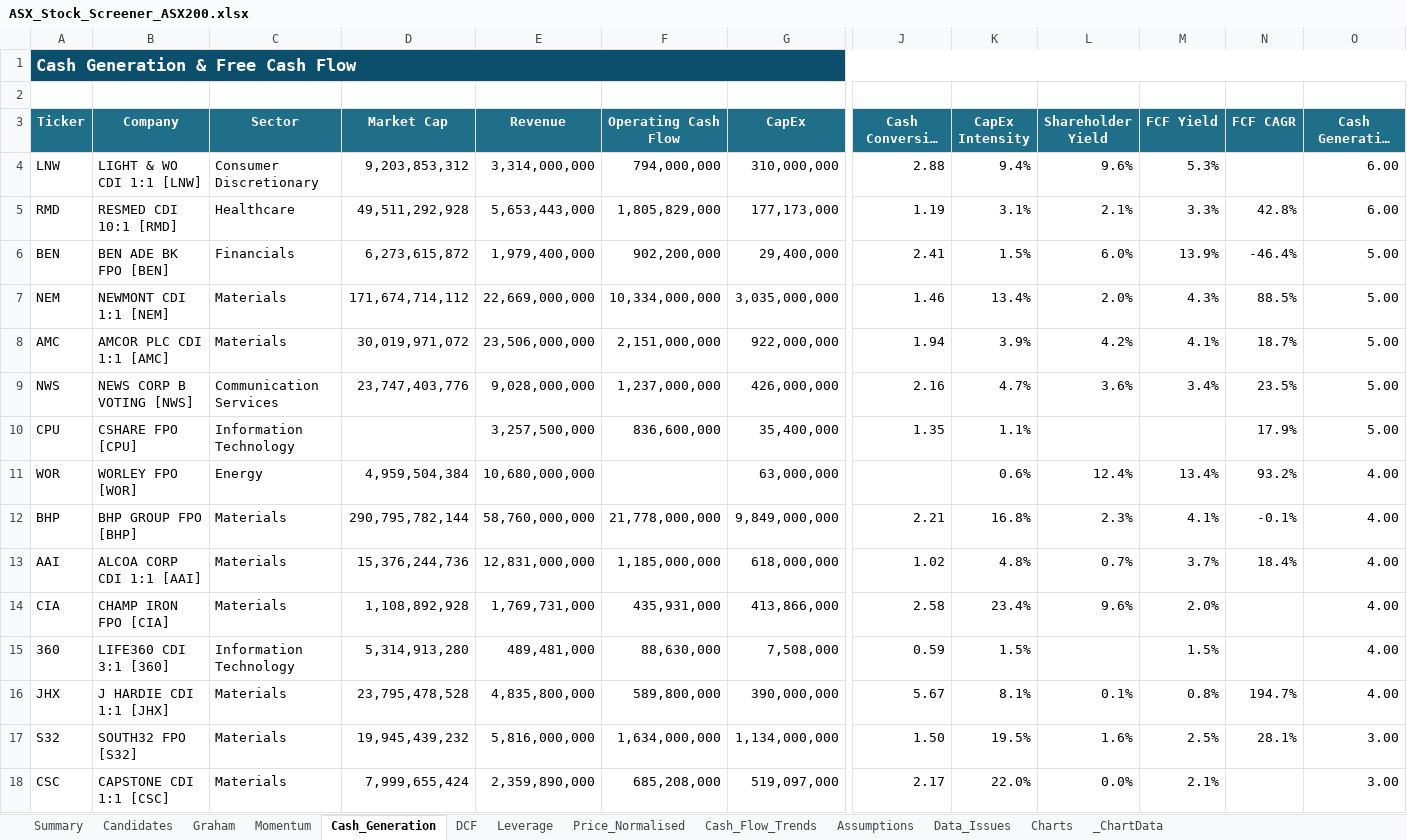
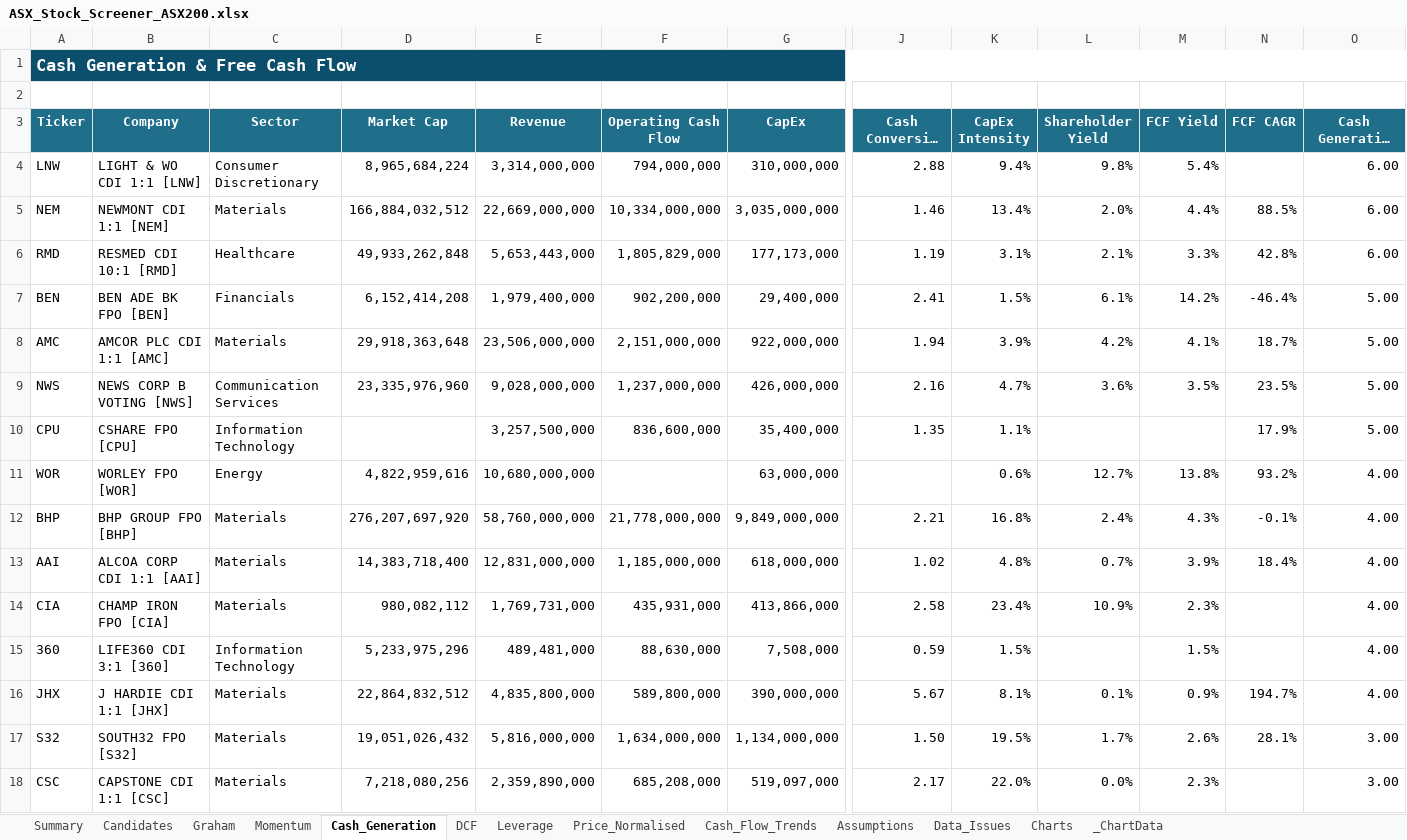
Before and after one commit to douglasmcintyre3-code/trading, an Excel workbook: latest/ASX_Stock_Screener_ASX200.xlsx, sheet Cash_Generation, drawn as a sheet; only a part is shown, gaps mark what is left out; long unchanged cells end in …; values as stored, in another font and other column widths than the file's, no borders; conditional formats not drawn; removed rows and columns are numbered as before the commit, all else as after; rows hold the shown columns only; the diff covers the shown part only; the diff names each change by its address in the sheet, - before the commit and + after, or states it on an @@ line.

```diff
--- a/latest/ASX_Stock_Screener_ASX200.xlsx (sheet Cash_Generation)
+++ b/latest/ASX_Stock_Screener_ASX200.xlsx (sheet Cash_Generation)
-D4 (Market Cap): 9,203,853,312
+D4 (Market Cap): 8,965,684,224
-L4 (Shareholder Yield): 9.6%
+L4 (Shareholder Yield): 9.8%
-M4 (FCF Yield): 5.3%
+M4 (FCF Yield): 5.4%
+row 5: NEM | NEWMONT CDI 1:1 [NEM] | Materials | 166,884,032,512 | 22,669,000,000 | 10,334,000,000 | 3,035,000,000 | 1.46 | 13.4% | 2.0% | 4.4% | 88.5% | 6.00
-D6 (Market Cap): 49,511,292,928
+D6 (Market Cap): 49,933,262,848
-D7 (Market Cap): 6,273,615,872
+D7 (Market Cap): 6,152,414,208
-L7 (Shareholder Yield): 6.0%
+L7 (Shareholder Yield): 6.1%
-M7 (FCF Yield): 13.9%
+M7 (FCF Yield): 14.2%
-row 7: NEM | NEWMONT CDI 1:1 [NEM] | Materials | 171,674,714,112 | 22,669,000,000 | 10,334,000,000 | 3,035,000,000 | 1.46 | 13.4% | 2.0% | 4.3% | 88.5% | 5.00
-D8 (Market Cap): 30,019,971,072
+D8 (Market Cap): 29,918,363,648
-D9 (Market Cap): 23,747,403,776
+D9 (Market Cap): 23,335,976,960
-M9 (FCF Yield): 3.4%
+M9 (FCF Yield): 3.5%
-D11 (Market Cap): 4,959,504,384
+D11 (Market Cap): 4,822,959,616
-L11 (Shareholder Yield): 12.4%
+L11 (Shareholder Yield): 12.7%
-M11 (FCF Yield): 13.4%
+M11 (FCF Yield): 13.8%
-D12 (Market Cap): 290,795,782,144
+D12 (Market Cap): 276,207,697,920
-L12 (Shareholder Yield): 2.3%
+L12 (Shareholder Yield): 2.4%
-M12 (FCF Yield): 4.1%
+M12 (FCF Yield): 4.3%
-D13 (Market Cap): 15,376,244,736
+D13 (Market Cap): 14,383,718,400
-M13 (FCF Yield): 3.7%
+M13 (FCF Yield): 3.9%
-D14 (Market Cap): 1,108,892,928
+D14 (Market Cap): 980,082,112
-L14 (Shareholder Yield): 9.6%
+L14 (Shareholder Yield): 10.9%
-M14 (FCF Yield): 2.0%
+M14 (FCF Yield): 2.3%
-D15 (Market Cap): 5,314,913,280
+D15 (Market Cap): 5,233,975,296
-D16 (Market Cap): 23,795,478,528
+D16 (Market Cap): 22,864,832,512
-M16 (FCF Yield): 0.8%
+M16 (FCF Yield): 0.9%
-D17 (Market Cap): 19,945,439,232
+D17 (Market Cap): 19,051,026,432
-L17 (Shareholder Yield): 1.6%
+L17 (Shareholder Yield): 1.7%
-M17 (FCF Yield): 2.5%
+M17 (FCF Yield): 2.6%
-D18 (Market Cap): 7,999,655,424
+D18 (Market Cap): 7,218,080,256
-M18 (FCF Yield): 2.1%
+M18 (FCF Yield): 2.3%
```
Also changed, not shown: 67 added rows, 67 removed rows, 5 moved rows and 153 edited cells elsewhere in this sheet, sheet Price_Normalised, sheet Summary, sheet Momentum, sheet Graham, sheet DCF, sheet Leverage, 3 more sheets, charts or pictures, 3 other files.
